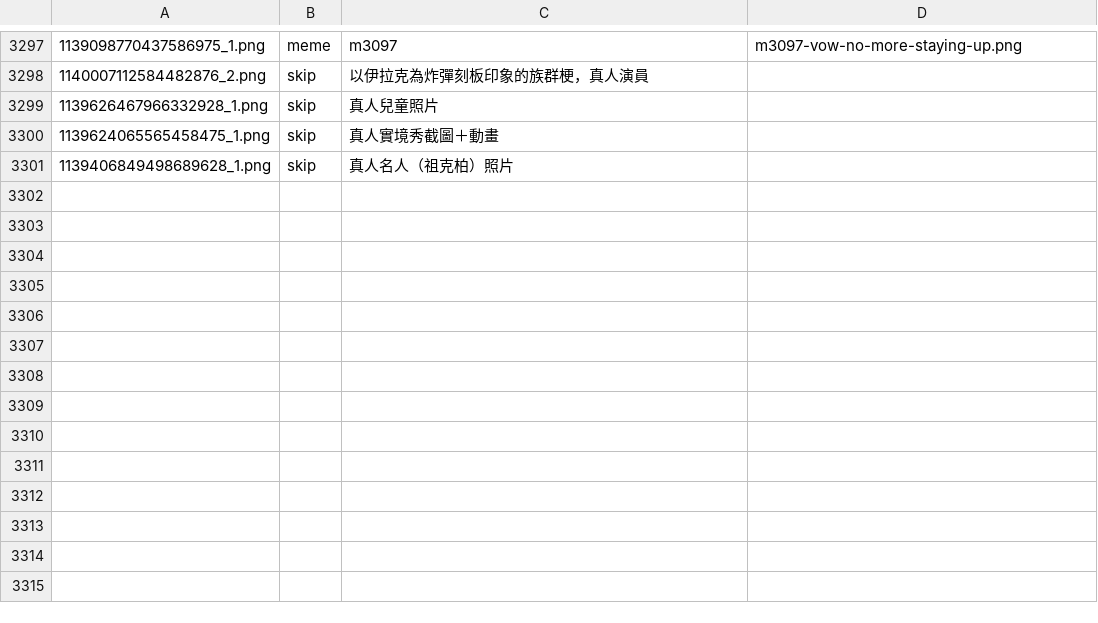
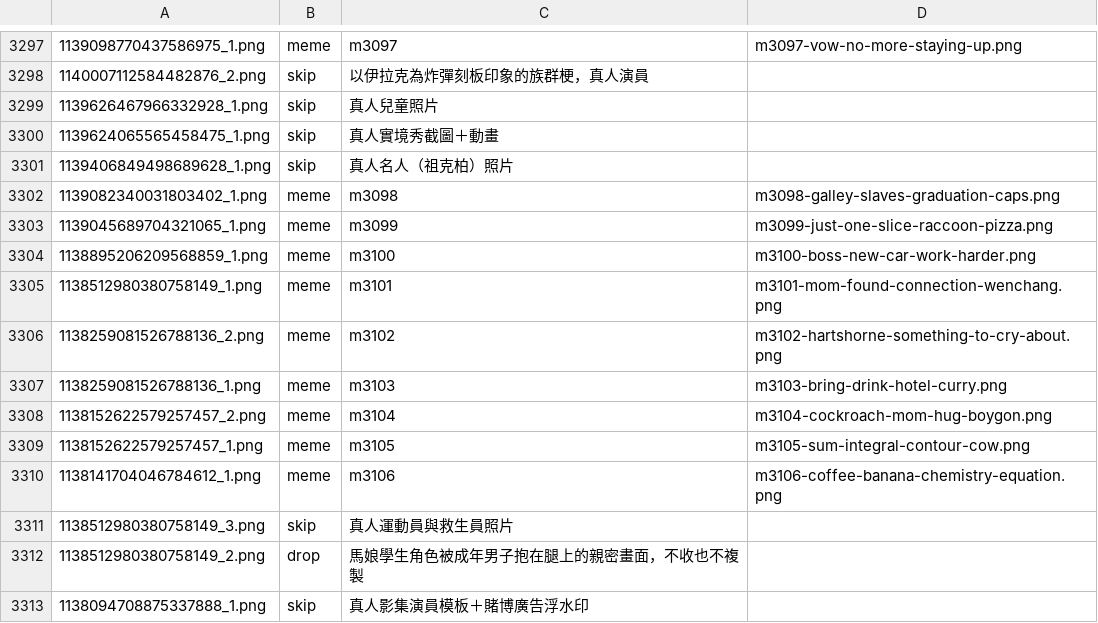
Before and after one commit to derek1403/meme_Bistro, a TSV file: docs/import_discord.tsv, drawn as a sheet; only a part is shown, gaps mark what is left out.

```diff
--- a/docs/import_discord.tsv
+++ b/docs/import_discord.tsv
@@ -3301 +3301,13 @@
 1139406849498689628_1.png	skip	真人名人（祖克柏）照片	
+1139082340031803402_1.png	meme	m3098	m3098-galley-slaves-graduation-caps.png
+1139045689704321065_1.png	meme	m3099	m3099-just-one-slice-raccoon-pizza.png
+1138895206209568859_1.png	meme	m3100	m3100-boss-new-car-work-harder.png
+1138512980380758149_1.png	meme	m3101	m3101-mom-found-connection-wenchang.png
+1138259081526788136_2.png	meme	m3102	m3102-hartshorne-something-to-cry-about.png
+1138259081526788136_1.png	meme	m3103	m3103-bring-drink-hotel-curry.png
+1138152622579257457_2.png	meme	m3104	m3104-cockroach-mom-hug-boygon.png
+1138152622579257457_1.png	meme	m3105	m3105-sum-integral-contour-cow.png
+1138141704046784612_1.png	meme	m3106	m3106-coffee-banana-chemistry-equation.png
+1138512980380758149_3.png	skip	真人運動員與救生員照片	
+1138512980380758149_2.png	drop	馬娘學生角色被成年男子抱在腿上的親密畫面，不收也不複製	
+1138094708875337888_1.png	skip	真人影集演員模板＋賭博廣告浮水印	
```
Also changed, not shown: 28 other files.
